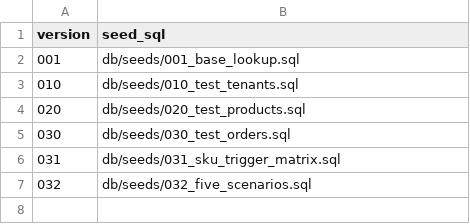
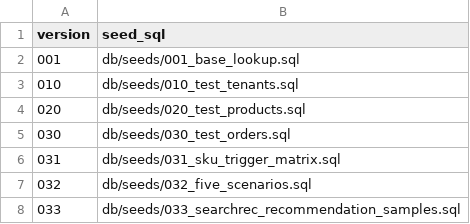
Before and after one commit to ActorLancer/DQ, a CSV file: db/seeds/manifest.csv, drawn as a sheet; the diff names each change by its address in the sheet, - before the commit and + after, or states it on an @@ line.

Commit message:
feat(searchrec): complete SEARCHREC-014

```diff
--- a/db/seeds/manifest.csv
+++ b/db/seeds/manifest.csv
+row 8: 033 | db/seeds/033_searchrec_recommendation_samples.sql
```
Also changed, not shown: 13 other files.
